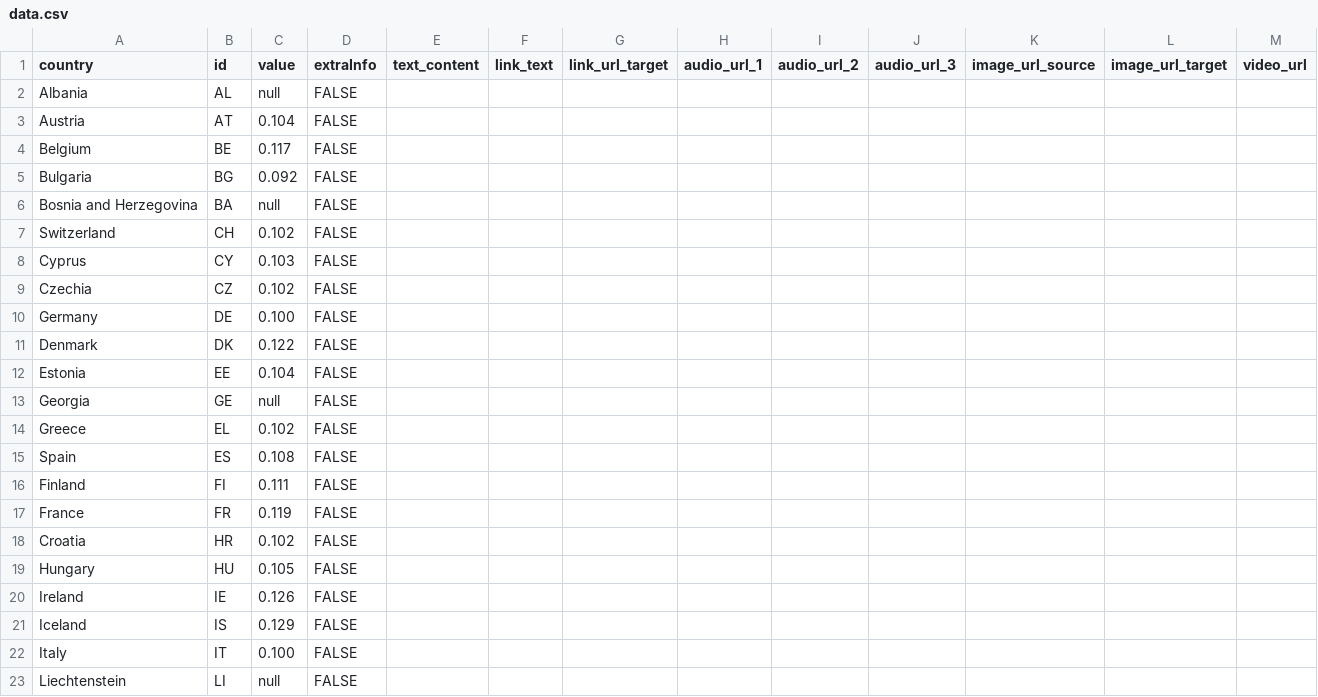
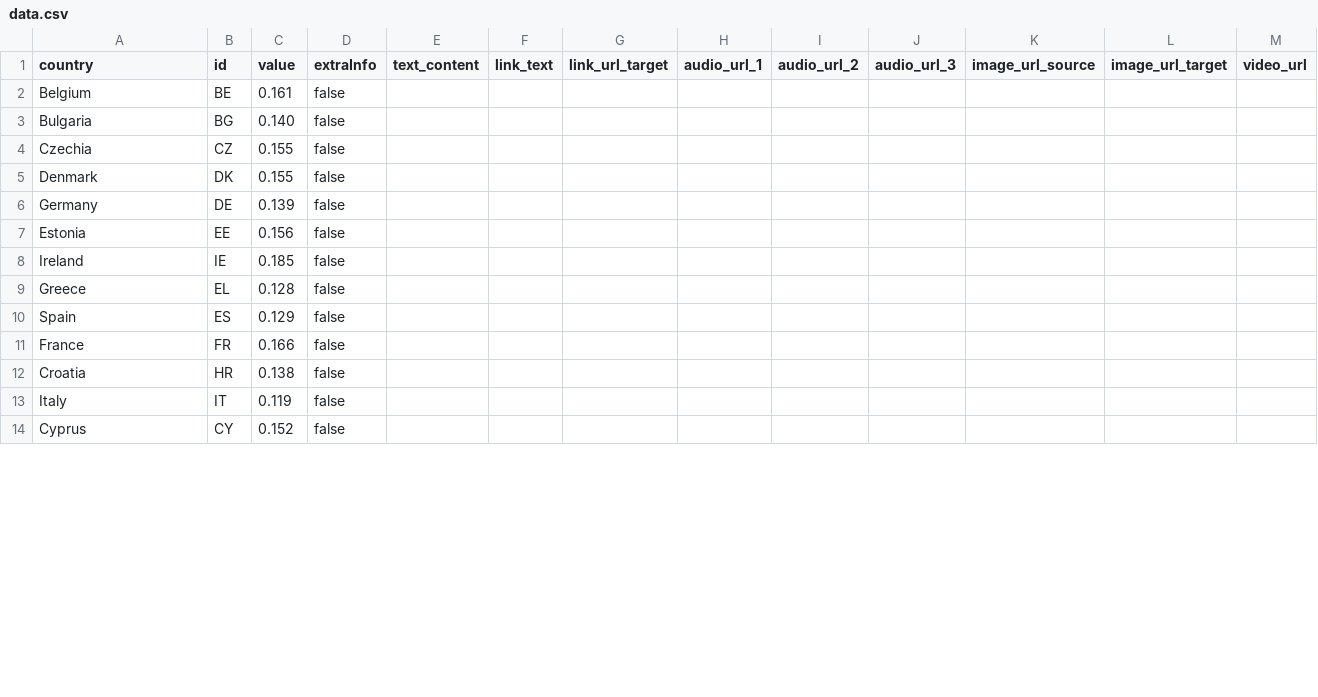
Before and after one commit to EuranetPlus/map-young-people, a CSV file: static/data/thematic/data.csv, drawn as a sheet; only a part is shown; the diff covers the shown part only.

Commit message:
Update data.csv

```diff
--- a/static/data/thematic/data.csv
+++ b/static/data/thematic/data.csv
@@ -1,23 +1,14 @@
 country,id,value,extraInfo,text_content,link_text,link_url_target,audio_url_1,audio_url_2,audio_url_3,image_url_source,image_url_target,video_url
-Albania,AL,null,FALSE,,,,,,,,,
-Austria,AT,0.104,FALSE,,,,,,,,,
-Belgium,BE,0.117,FALSE,,,,,,,,,
-Bulgaria,BG,0.092,FALSE,,,,,,,,,
-Bosnia and Herzegovina,BA,null,FALSE,,,,,,,,,
-Switzerland,CH,0.102,FALSE,,,,,,,,,
-Cyprus,CY,0.103,FALSE,,,,,,,,,
-Czechia,CZ,0.102,FALSE,,,,,,,,,
-Germany,DE,0.100,FALSE,,,,,,,,,
-Denmark,DK,0.122,FALSE,,,,,,,,,
-Estonia,EE,0.104,FALSE,,,,,,,,,
-Georgia,GE,null,FALSE,,,,,,,,,
-Greece,EL,0.102,FALSE,,,,,,,,,
-Spain,ES,0.108,FALSE,,,,,,,,,
-Finland,FI,0.111,FALSE,,,,,,,,,
-France,FR,0.119,FALSE,,,,,,,,,
-Croatia,HR,0.102,FALSE,,,,,,,,,
-Hungary,HU,0.105,FALSE,,,,,,,,,
-Ireland,IE,0.126,FALSE,,,,,,,,,
-Iceland,IS,0.129,FALSE,,,,,,,,,
-Italy,IT,0.100,FALSE,,,,,,,,,
-Liechtenstein,LI,null,FALSE,,,,,,,,,
+Belgium,BE,0.161,false,"",,,,,,,,
+Bulgaria,BG,0.140,false,"",,,,,,,,
+Czechia,CZ,0.155,false,"",,,,,,,,
+Denmark,DK,0.155,false,"",,,,,,,,
+Germany,DE,0.139,false,"",,,,,,,,
+Estonia,EE,0.156,false,"",,,,,,,,
+Ireland,IE,0.185,false,"",,,,,,,,
+Greece,EL,0.128,false,"",,,,,,,,
+Spain,ES,0.129,false,"",,,,,,,,
+France,FR,0.166,false,"",,,,,,,,
+Croatia,HR,0.138,false,"",,,,,,,,
+Italy,IT,0.119,false,"",,,,,,,,
+Cyprus,CY,0.152,false,"",,,,,,,,
```
Also changed, not shown: 5 added rows, 10 removed rows and 18 edited cells elsewhere in this file.
